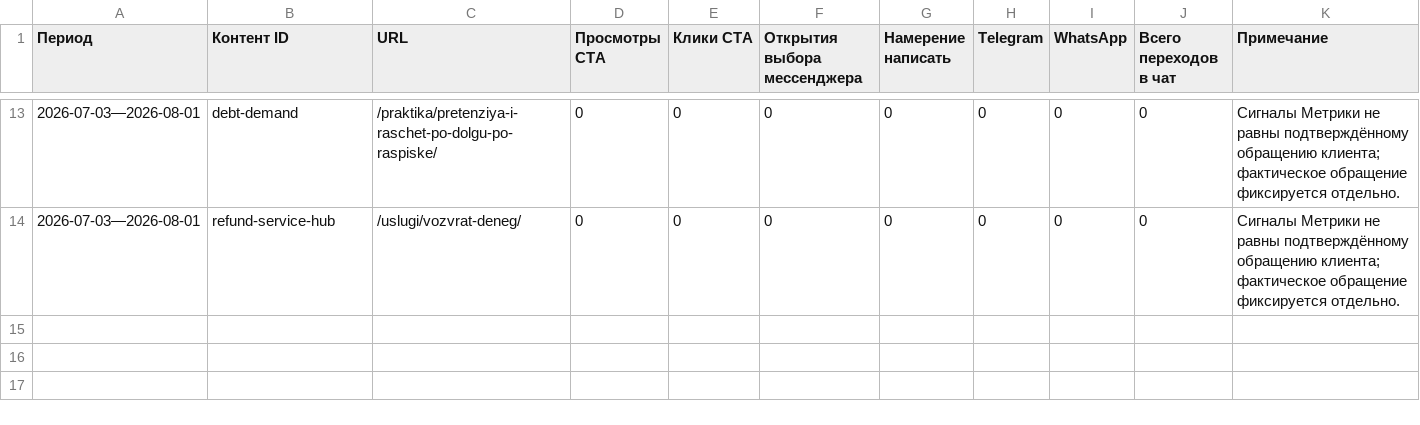
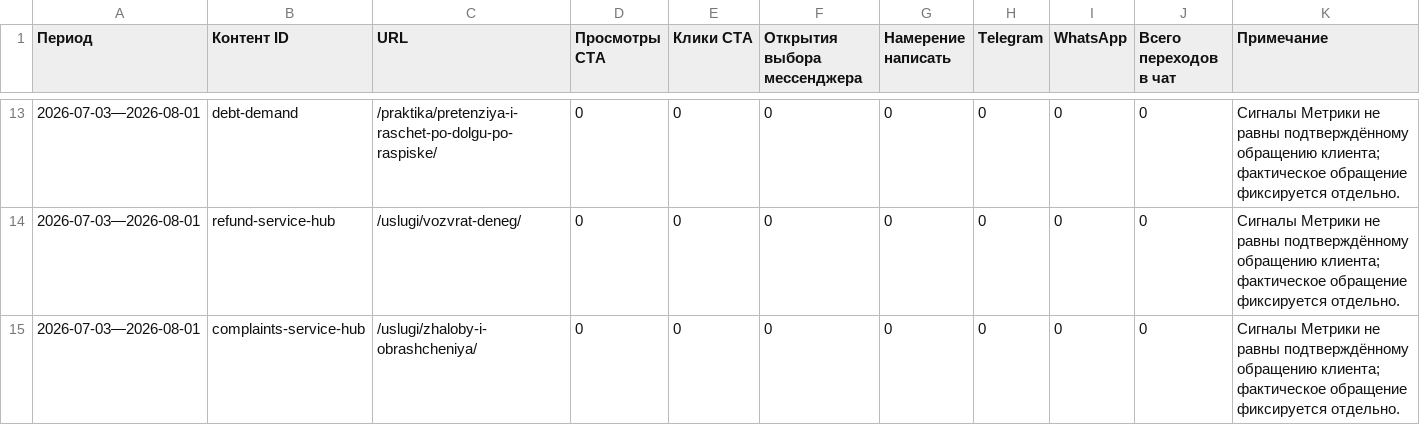
Before and after one commit to zcasqw92-yurist/maxim-shevchuk-lawyer, a CSV file: reports/seo-data/sheet-content-contact-signals.csv, drawn as a sheet; only a part is shown, gaps mark what is left out.

```diff
--- a/reports/seo-data/sheet-content-contact-signals.csv
+++ b/reports/seo-data/sheet-content-contact-signals.csv
@@ -14 +14,2 @@
 "2026-07-03—2026-08-01","refund-service-hub","/uslugi/vozvrat-deneg/","0","0","0","0","0","0","0","Сигналы Метрики не равны подтверждённому обращению клиента; фактическое обращение фиксируется отдельно."
+"2026-07-03—2026-08-01","complaints-service-hub","/uslugi/zhaloby-i-obrashcheniya/","0","0","0","0","0","0","0","Сигналы Метрики не равны подтверждённому обращению клиента; фактическое обращение фиксируется отдельно."
```
Also changed, not shown: reports/seo-data/sheet-cluster-statistics.csv, reports/seo-data/sheet-content-statistics.csv, 3 other files.
